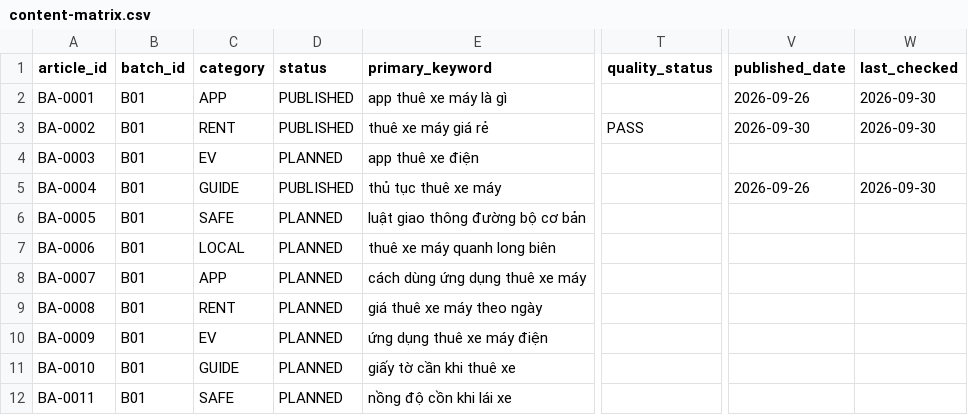
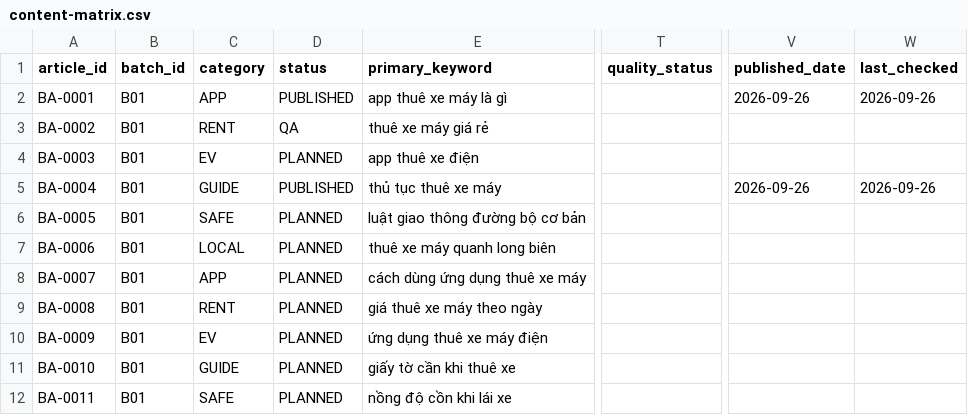
Before and after one commit to thuexemayhanoi/aichatbot, a CSV file: data/blog/content-matrix.csv, drawn as a sheet; only a part is shown, gaps mark what is left out; the diff names each change by its address in the sheet, - before the commit and + after, or states it on an @@ line.

Commit message:
writer cycle 1 (1/2): BA-0002 manifest draft + matrix QA row
Prep step of the cycle: draft manifest entry and the QA status row for BA-0002 (thue-xe-may-gia-re). No article body file in this push, so the Blog Factory Publish workflow skips it; the body follows in the next commit which starts the publish transaction. Scoped QA PASSed locally (19/19) under the new 1.500–4.000 word rule.

```diff
--- a/data/blog/content-matrix.csv
+++ b/data/blog/content-matrix.csv
-W2 (last_checked): 2026-09-30
+W2 (last_checked): 2026-09-26
-D3 (status): PUBLISHED
+D3 (status): QA
-T3 (quality_status): PASS
+T3 (quality_status): (empty)
-V3 (published_date): 2026-09-30
+V3 (published_date): (empty)
-W3 (last_checked): 2026-09-30
+W3 (last_checked): (empty)
-W5 (last_checked): 2026-09-30
+W5 (last_checked): 2026-09-26
```
